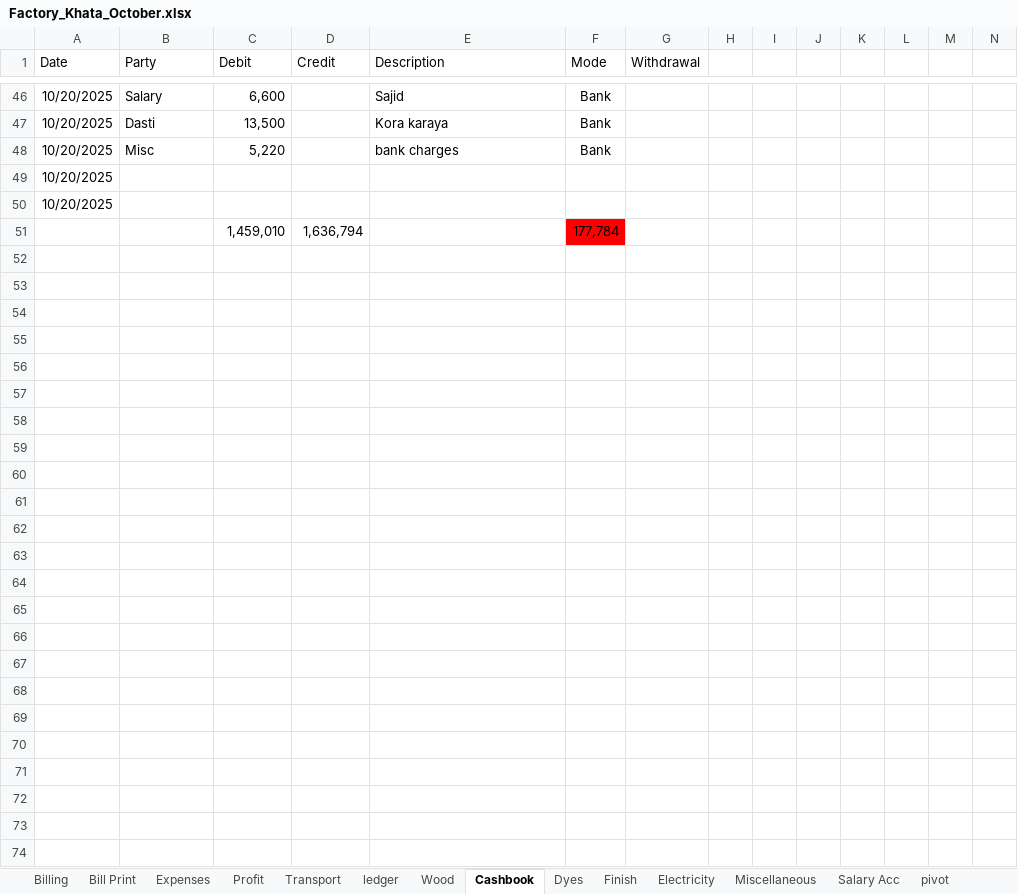
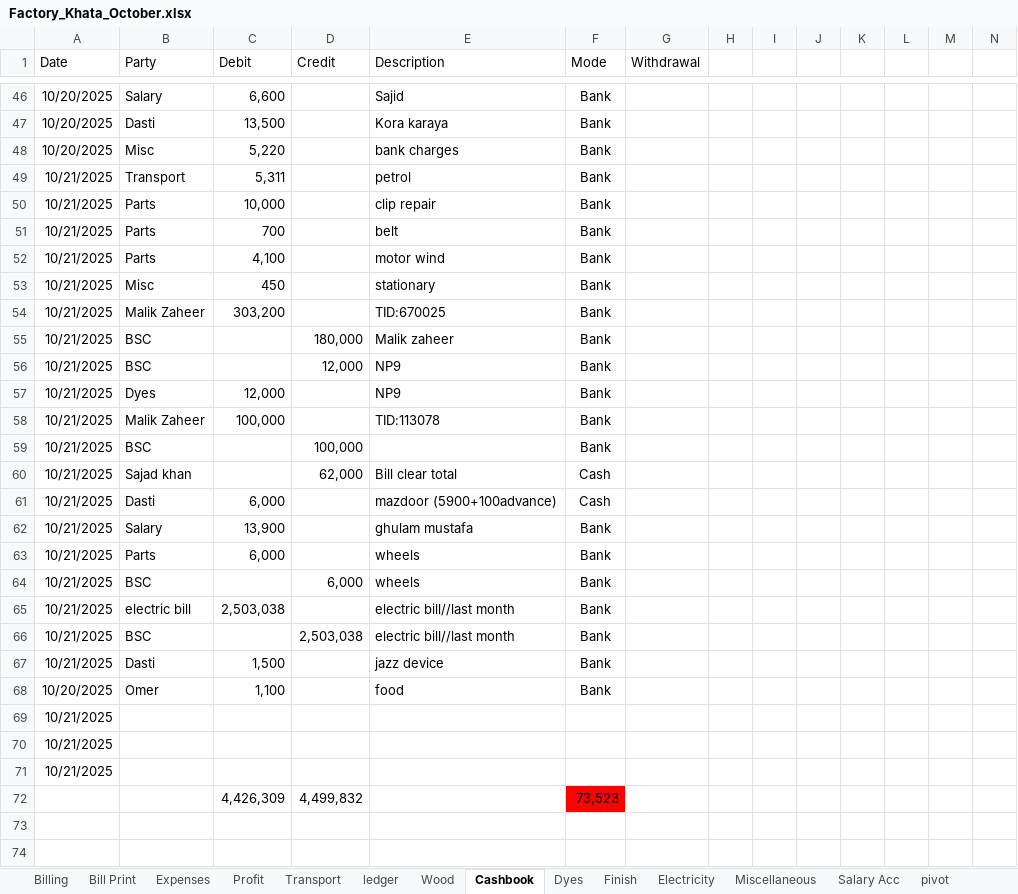
Before and after one commit to omerrazzaq4/AlHamd_Oct, an Excel workbook: Factory_Khata_October.xlsx, sheet Cashbook, drawn as a sheet; only a part is shown, gaps mark what is left out; values as stored, in another font and other column widths than the file's, no borders; charts and pictures and table styles not drawn; removed rows and columns are numbered as before the commit, all else as after; rows hold the shown columns only; the diff covers the shown part only; the diff names each change by its address in the sheet, - before the commit and + after, or states it on an @@ line.

```diff
--- a/Factory_Khata_October.xlsx (sheet Cashbook)
+++ b/Factory_Khata_October.xlsx (sheet Cashbook)
-row 49: 10/20/2025
-row 50: 10/20/2025
-row 51:  |  | 1,459,010 | 1,636,794 |  | 177,784
-row 49: (empty)
+row 49: 10/21/2025 | Transport | 5,311 |  | petrol | Bank
-row 50: (empty)
+row 50: 10/21/2025 | Parts | 10,000 |  | clip repair | Bank
-row 51: (empty)
+row 51: 10/21/2025 | Parts | 700 |  | belt | Bank
-row 52: (empty)
+row 52: 10/21/2025 | Parts | 4,100 |  | motor wind | Bank
-row 53: (empty)
+row 53: 10/21/2025 | Misc | 450 |  | stationary | Bank
-row 54: (empty)
+row 54: 10/21/2025 | Malik Zaheer | 303,200 |  | TID:670025 | Bank
-row 55: (empty)
+row 55: 10/21/2025 | BSC |  | 180,000 | Malik zaheer | Bank
-row 56: (empty)
+row 56: 10/21/2025 | BSC |  | 12,000 | NP9 | Bank
-row 57: (empty)
+row 57: 10/21/2025 | Dyes | 12,000 |  | NP9 | Bank
-row 58: (empty)
+row 58: 10/21/2025 | Malik Zaheer | 100,000 |  | TID:113078 | Bank
-row 59: (empty)
+row 59: 10/21/2025 | BSC |  | 100,000 |  | Bank
-row 60: (empty)
+row 60: 10/21/2025 | Sajad khan |  | 62,000 | Bill clear total | Cash
-row 61: (empty)
+row 61: 10/21/2025 | Dasti | 6,000 |  | mazdoor (5900+100advance) | Cash
-row 62: (empty)
+row 62: 10/21/2025 | Salary | 13,900 |  | ghulam mustafa | Bank
-row 63: (empty)
+row 63: 10/21/2025 | Parts | 6,000 |  | wheels | Bank
-row 64: (empty)
+row 64: 10/21/2025 | BSC |  | 6,000 | wheels | Bank
-row 65: (empty)
+row 65: 10/21/2025 | electric bill | 2,503,038 |  | electric bill//last month | Bank
-row 66: (empty)
+row 66: 10/21/2025 | BSC |  | 2,503,038 | electric bill//last month | Bank
-row 67: (empty)
+row 67: 10/21/2025 | Dasti | 1,500 |  | jazz device | Bank
-row 68: (empty)
+row 68: 10/20/2025 | Omer | 1,100 |  | food | Bank
-A69 (Date): (empty)
+A69 (Date): 10/21/2025
+row 70: 10/21/2025
+row 71: 10/21/2025
+row 72:  |  | 4,426,309 | 4,499,832 |  | 73,523
```
Also changed, not shown: 3 added rows, 1 removed row and 17 edited cells elsewhere in this sheet, sheet ledger, sheet Billing, sheet pivot, sheet Profit, sheet Balance, sheet Expenses, 1 more sheet, charts or pictures.
